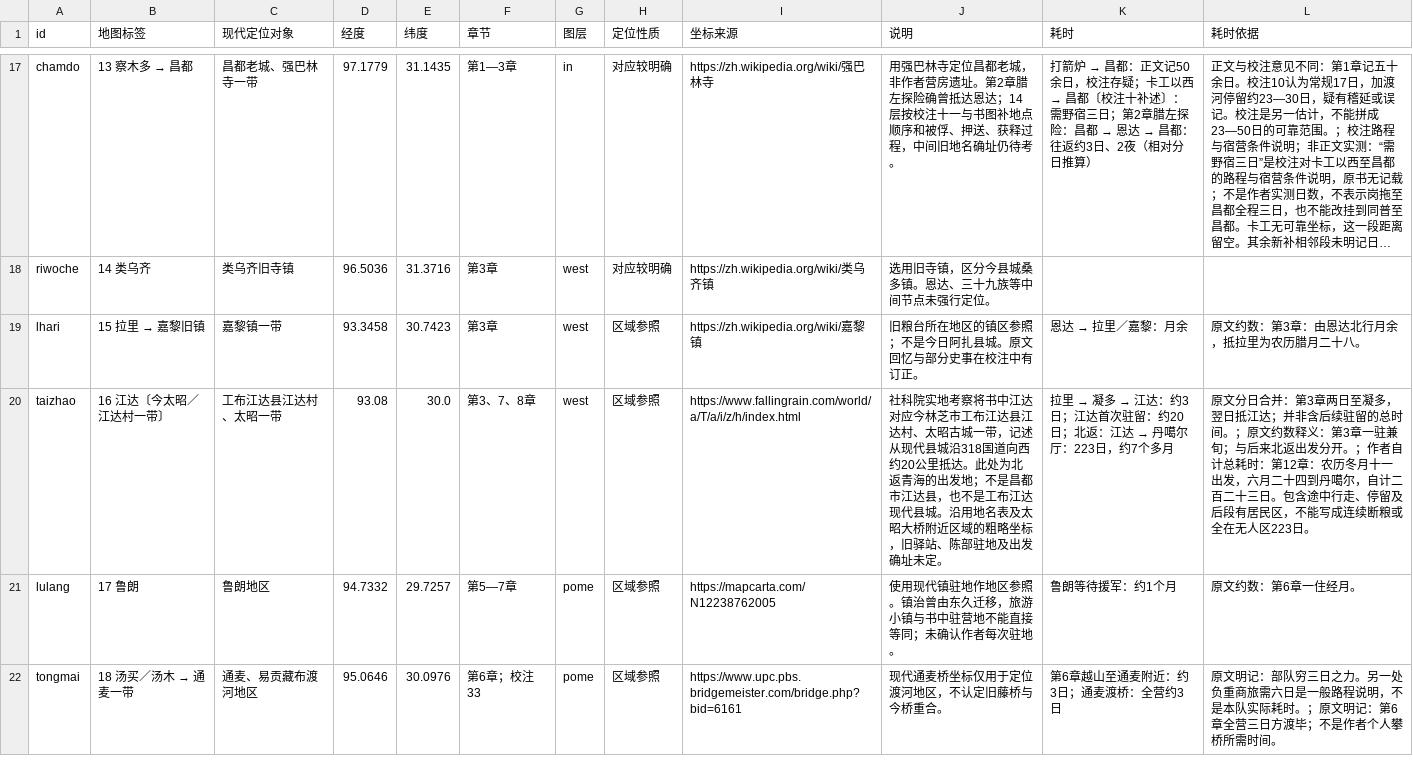
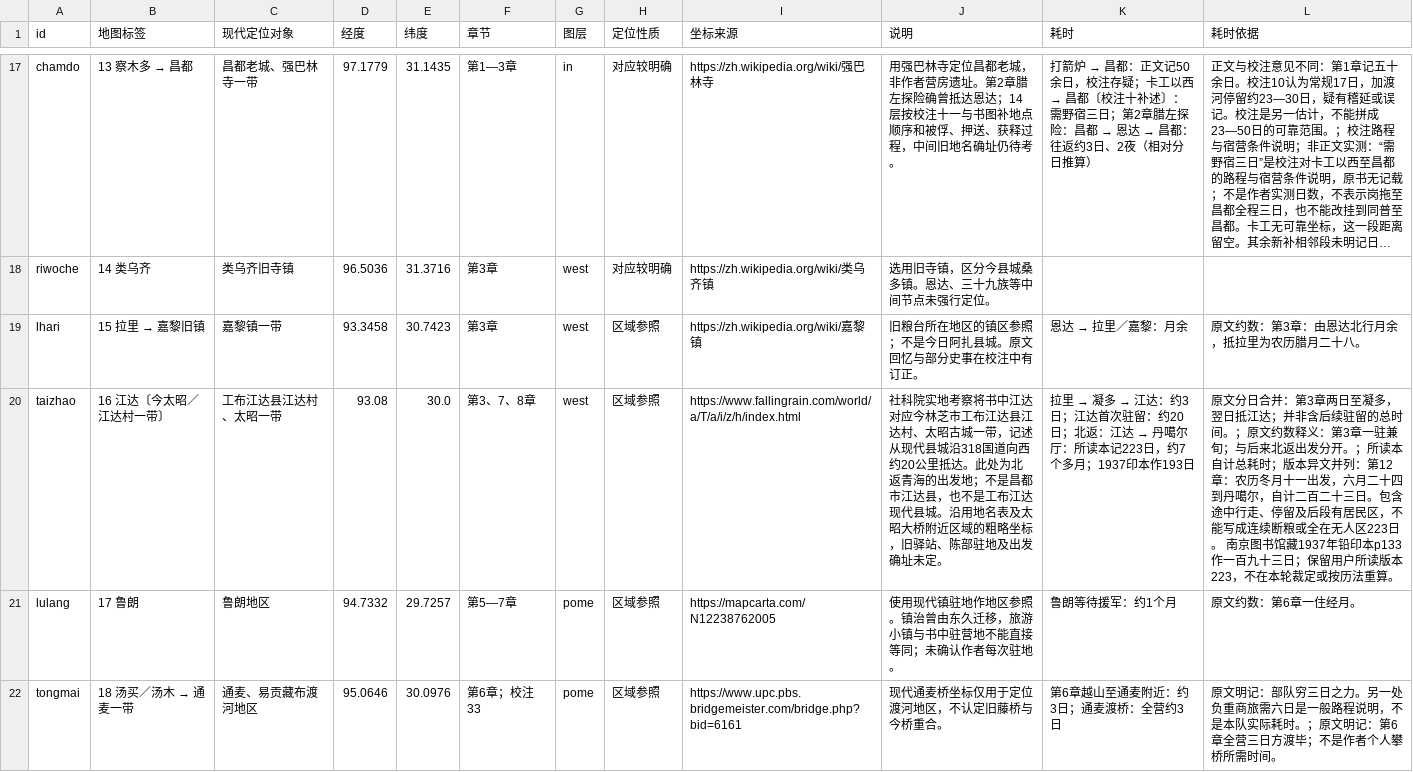
Before and after one commit to YukunSun/weread, a CSV file: qiuyechenmeng/地名对照与坐标.csv, drawn as a sheet; only a part is shown, gaps mark what is left out; long unchanged cells end in …; the diff covers the shown part only.

```diff
--- a/qiuyechenmeng/地名对照与坐标.csv
+++ b/qiuyechenmeng/地名对照与坐标.csv
@@ -19,3 +19,3 @@ riwoche,14 类乌齐,类乌齐旧寺镇,96.5036,31.3716,第3章,west,对应较
 lhari,15 拉里 → 嘉黎旧镇,嘉黎镇一带,93.3458,30.7423,第3章,west,区域参照,https://zh.wikipedia.org/wiki/嘉黎镇,旧粮台所在地区的镇区参照；不是今日阿扎县城。原文回忆与部分史事在校注中有订正。,恩达 → 拉里／嘉黎：月余,原文约数：第3章：由恩达北行月余，抵拉里为农历腊月二十八。
-taizhao,16 江达〔今太昭／江达村一带〕,工布江达县江达村、太昭一带,93.08,30.0,第3、7、8章,west,区域参照,https://www.fallingrain.com/world/a/T/a/i/z/h/index.html,社科院实地考察将书中江达对应今林芝市工布江达县江达村、太昭古城一带，记述从现代县城沿318国道向西约20公里抵达。此处为北返青海的出发地；不是昌都市江达县，也不是工布江达现代县城。沿用地名表及太昭大桥附近区域的粗略坐标，旧驿站、陈部驻地及出发确址未定。,拉里 → 凝多 → 江达：约3日；江达首次驻留：约20日；北返：江达 → 丹噶尔厅：223日，约7个多月,原文分日合并：第3章两日至凝多，翌日抵江达；并非含后续驻留的总时间。；原文约数释义：第3章一驻兼旬；与后来北返出发分开。；作者自计总耗时：第12章：农历冬月十一出发，六月二十四到丹噶尔，自计二百二十三日。包含途中行走、停留及后段有居民区，不能写成连续断粮或全在无人区223日。
+taizhao,16 江达〔今太昭／江达村一带〕,工布江达县江达村、太昭一带,93.08,30.0,第3、7、8章,west,区域参照,https://www.fallingrain.com/world/a/T/a/i/z/h/index.html,社科院实地考察将书中江达对应今林芝市工布江达县江达村、太昭古城一带，记述从现代县城沿318国道向西约20公里抵达。此处为北返青海的出发地；不是昌都市江达县，也不是工布江达现代县城。沿用地名表及太昭大桥附近区域的粗略坐标，旧驿站、陈部驻地及出发确址未定。,拉里 → 凝多 → 江达：约3日；江达首次驻留：约20日；北返：江达 → 丹噶尔厅：所读本记223日，约7个多月；1937印本作193日,原文分日合并：第3章两日至凝多，翌日抵江达；并非含后续驻留的总时间。；原文约数释义：第3章一驻兼旬；与后来北返出发分开。；所读本自计总耗时；版本异文并列：第12章：农历冬月十一出发，六月二十四到丹噶尔，自计二百二十三日。包含途中行走、停留及后段有居民区，不能写成连续断粮或全在无人区223日。 南京图书馆藏1937年铅印本p133作一百九十三日；保留用户所读版本223，不在本轮裁定或按历法重算。
 lulang,17 鲁朗,鲁朗地区,94.7332,29.7257,第5—7章,pome,区域参照,https://mapcarta.com/N12238762005,使用现代镇驻地作地区参照。镇治曾由东久迁移，旅游小镇与书中驻营地不能直接等同；未确认作者每次驻地。,鲁朗等待援军：约1个月,原文约数：第6章一住经月。
```
Also changed, not shown: 4 edited cells elsewhere in this file, qiuyechenmeng/行程耗时对照.csv, qiuyechenmeng/行程距离对照_km.csv, 16 other files.
